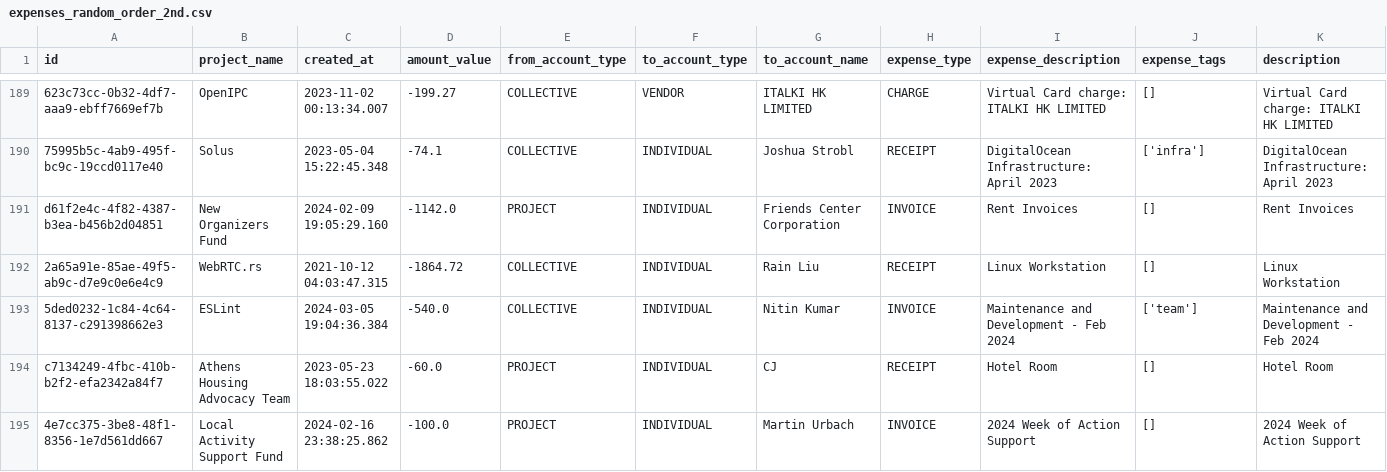
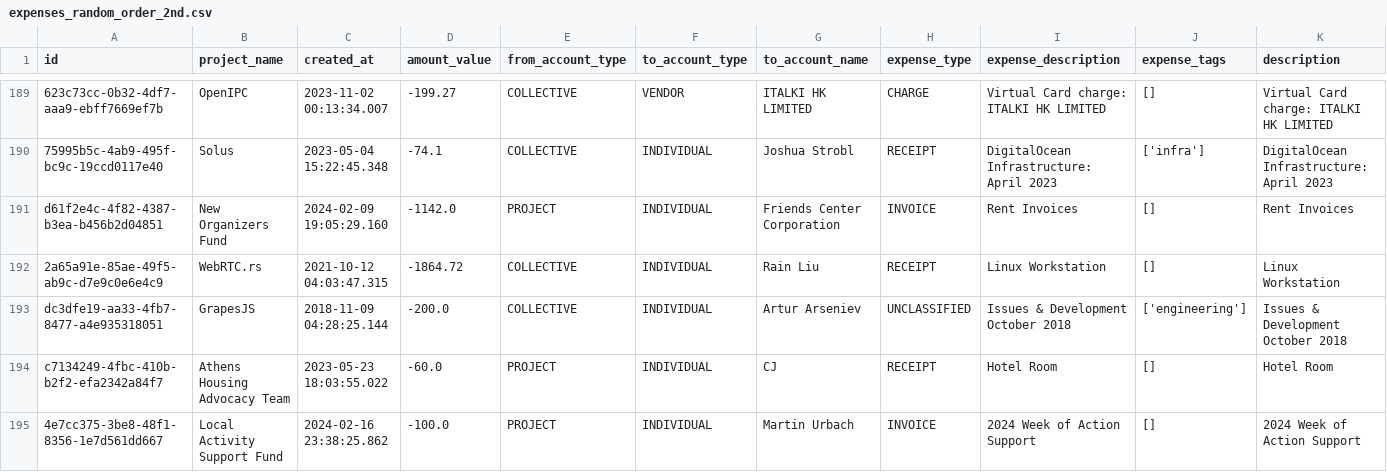
Before and after one commit to kmr-gks/oss-study, a CSV file: opencollective/expenses_random_order_2nd.csv, drawn as a sheet; only a part is shown, gaps mark what is left out; removed rows and columns are numbered as before the commit, all else as after; the diff names each change by its address in the sheet, - before the commit and + after, or states it on an @@ line.

Commit message:
重複データを別ランダムデータに差し替え

```diff
--- a/opencollective/expenses_random_order_2nd.csv
+++ b/opencollective/expenses_random_order_2nd.csv
-row 193: 5ded0232-1c84-4c64-8137-c291398662e3 | ESLint | 2024-03-05 19:04:36.384 | -540.0 | COLLECTIVE | INDIVIDUAL | Nitin Kumar | INVOICE | Maintenance and Development - Feb 2024 | ['team'] | Maintenance and Development - Feb 2024
+row 193: dc3dfe19-aa33-4fb7-8477-a4e935318051 | GrapesJS | 2018-11-09 04:28:25.144 | -200.0 | COLLECTIVE | INDIVIDUAL | Artur Arseniev | UNCLASSIFIED | Issues & Development October 2018 | ['engineering'] | Issues & Development October 2018
```
